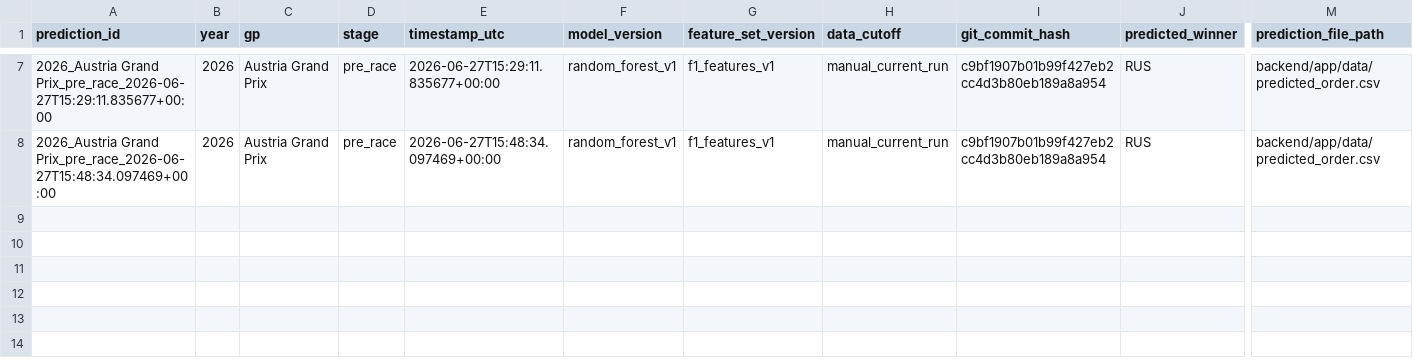
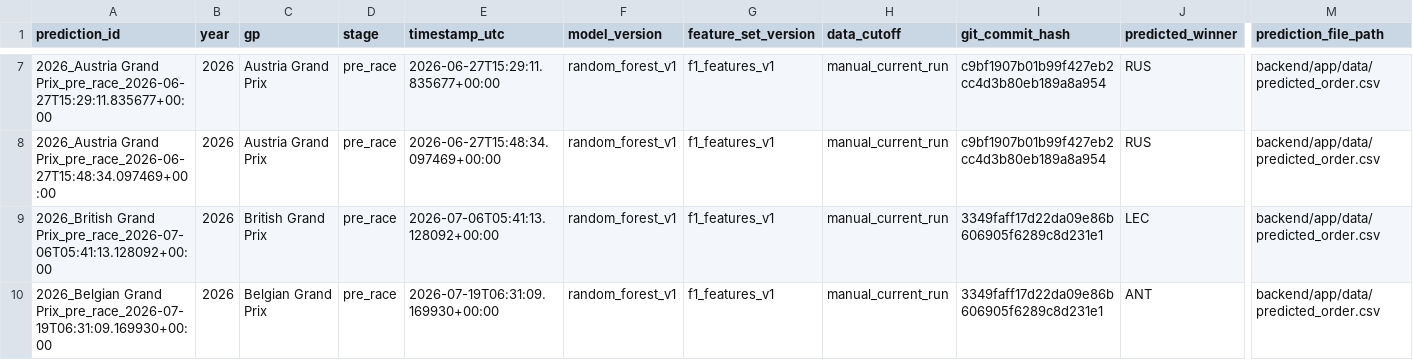
Before and after one commit to Kumaryan12/F1_prediction_2026, a CSV file: prediction_logs/prediction_registry.csv, drawn as a sheet; only a part is shown, gaps mark what is left out; rows hold the shown columns only; the diff names each change by its address in the sheet, - before the commit and + after, or states it on an @@ line.

Commit message:
Belgian Grand prix

```diff
--- a/prediction_logs/prediction_registry.csv
+++ b/prediction_logs/prediction_registry.csv
+row 9: 2026_British Grand Prix_pre_race_2026-07-06T05:41:13.128092+00:00 | 2026 | British Grand Prix | pre_race | 2026-07-06T05:41:13.128092+00:00 | random_forest_v1 | f1_features_v1 | manual_current_run | 3349faff17d22da09e86b606905f6289c8d231e1 | LEC | backend/app/data/predicted_order.csv
+row 10: 2026_Belgian Grand Prix_pre_race_2026-07-19T06:31:09.169930+00:00 | 2026 | Belgian Grand Prix | pre_race | 2026-07-19T06:31:09.169930+00:00 | random_forest_v1 | f1_features_v1 | manual_current_run | 3349faff17d22da09e86b606905f6289c8d231e1 | ANT | backend/app/data/predicted_order.csv
```
Also changed, not shown: backend/app/data/current_race_features.csv, backend/app/data/predicted_order.csv, 16 other files.
